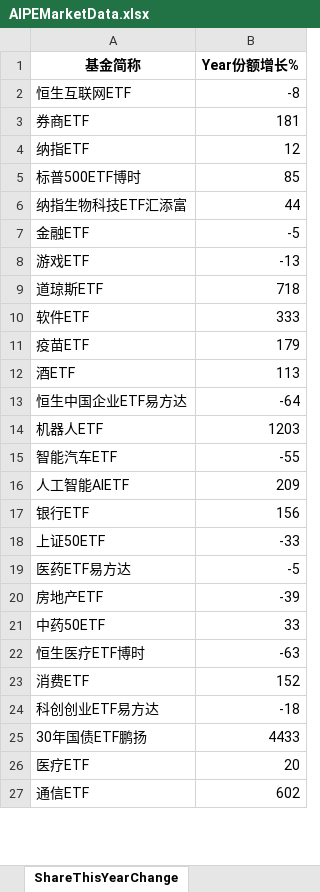
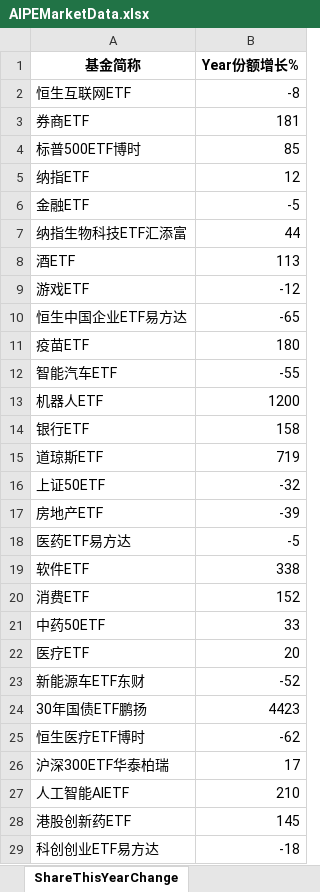
Before and after one commit to digital-era/AIPEMarketData, an Excel workbook: data/AIPEMarketData.xlsx, sheet ShareThisYearChange, drawn as a sheet; only a part is shown; values as stored, in another font and other column widths than the file's, no borders; removed rows and columns are numbered as before the commit, all else as after; the diff covers the shown part only; the diff names each change by its address in the sheet, - before the commit and + after, or states it on an @@ line.

```diff
--- a/data/AIPEMarketData.xlsx (sheet ShareThisYearChange)
+++ b/data/AIPEMarketData.xlsx (sheet ShareThisYearChange)
@@ row 5 moved to row 4: 标普500ETF博时 @@
@@ row 7 moved to row 6: 金融ETF @@
-row 8: 游戏ETF | -13
-row 9: 道琼斯ETF | 718
-row 10: 软件ETF | 333
-row 11: 疫苗ETF | 179
+row 9: 游戏ETF | -12
-B10 (Year份额增长%): -64
+B10 (Year份额增长%): -65
-row 14: 机器人ETF | 1203
+row 11: 疫苗ETF | 180
-row 16: 人工智能AIETF | 209
+row 13: 机器人ETF | 1200
-B14 (Year份额增长%): 156
+B14 (Year份额增长%): 158
+row 15: 道琼斯ETF | 719
-B16 (Year份额增长%): -33
+B16 (Year份额增长%): -32
@@ row 20 moved to row 17: 房地产ETF @@
+row 19: 软件ETF | 338
@@ row 23 moved to row 20: 消费ETF @@
@@ row 26 moved to row 22: 医疗ETF @@
@@ row 32 moved to row 23: 新能源车ETF东财 @@
+row 24: 30年国债ETF鹏扬 | 4423
-B25 (Year份额增长%): -63
+B25 (Year份额增长%): -62
@@ row 30 moved to row 26: 沪深300ETF华泰柏瑞 @@
+row 27: 人工智能AIETF | 210
-row 25: 30年国债ETF鹏扬 | 4433
-row 27: 通信ETF | 602
```
Also changed, not shown: 16 added rows, 15 removed rows, 2 moved rows and 6 edited cells elsewhere in this sheet, sheet PriceThisYearChange, sheet DistributeHotIndustry, sheet TopStockInTopPotScore, sheet PriceChangeFrom2021, sheet ShareChangeFrom2021, sheet ARGroup, 7 more sheets, 15 other files.
